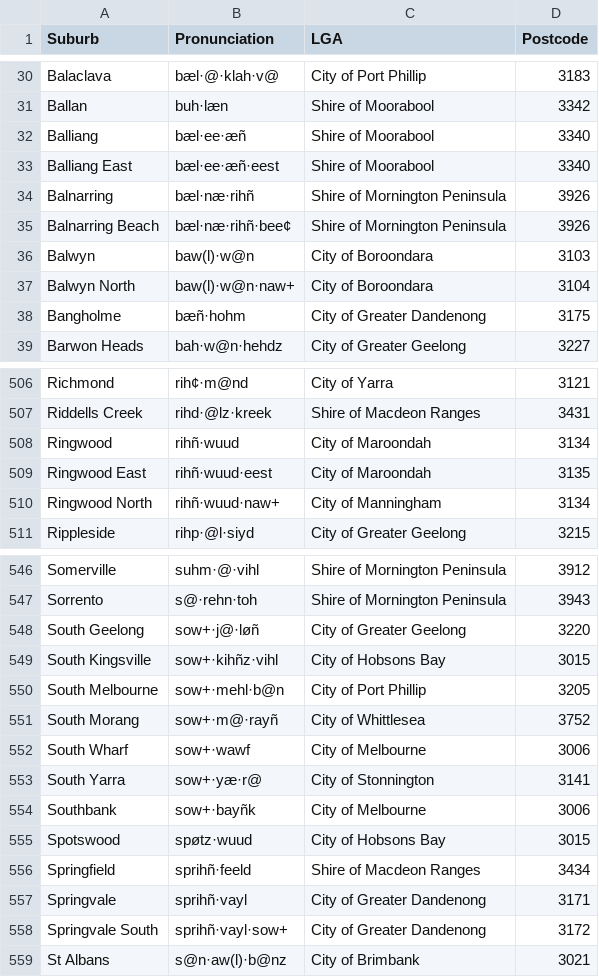
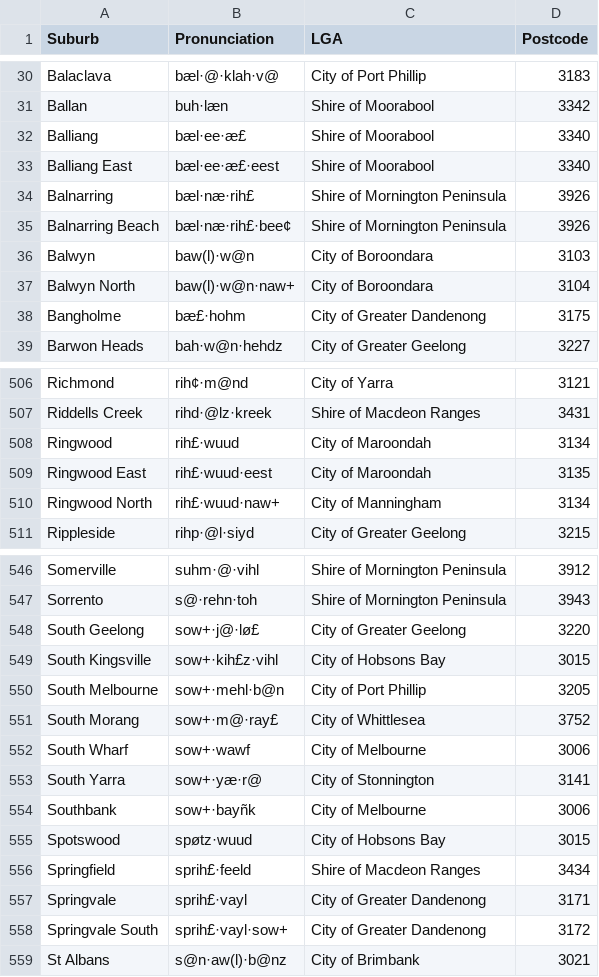
Before and after one commit to mcswee/divs-au, a CSV file: diversions/suburbs.csv, drawn as a sheet; only a part is shown, gaps mark what is left out; the diff covers the shown part only.

```diff
--- a/diversions/suburbs.csv
+++ b/diversions/suburbs.csv
@@ -31,9 +31,9 @@ Balaclava,bæl·@·klah·v@,City of Port Phillip,3183
 Ballan,buh·læn,Shire of Moorabool,3342
-Balliang,bæl·ee·æñ,Shire of Moorabool,3340
-Balliang East,bæl·ee·æñ·eest,Shire of Moorabool,3340
-Balnarring,bæl·næ·rihñ,Shire of Mornington Peninsula,3926
-Balnarring Beach,bæl·næ·rihñ·bee¢,Shire of Mornington Peninsula,3926
+Balliang,bæl·ee·æ£,Shire of Moorabool,3340
+Balliang East,bæl·ee·æ£·eest,Shire of Moorabool,3340
+Balnarring,bæl·næ·rih£,Shire of Mornington Peninsula,3926
+Balnarring Beach,bæl·næ·rih£·bee¢,Shire of Mornington Peninsula,3926
 Balwyn,baw(l)·w@n,City of Boroondara,3103
 Balwyn North,baw(l)·w@n·naw+,City of Boroondara,3104
-Bangholme,bæñ·hohm,City of Greater Dandenong,3175
+Bangholme,bæ£·hohm,City of Greater Dandenong,3175
 Barwon Heads,bah·w@n·hehdz,City of Greater Geelong,3227
@@ -507,5 +507,5 @@ Richmond,rih¢·m@nd,City of Yarra,3121
 Riddells Creek,rihd·@lz·kreek,Shire of Macdeon Ranges,3431
-Ringwood,rihñ·wuud,City of Maroondah,3134
-Ringwood East,rihñ·wuud·eest,City of Maroondah,3135
-Ringwood North,rihñ·wuud·naw+,City of Manningham,3134
+Ringwood,rih£·wuud,City of Maroondah,3134
+Ringwood East,rih£·wuud·eest,City of Maroondah,3135
+Ringwood North,rih£·wuud·naw+,City of Manningham,3134
 Rippleside,rihp·@l·siyd,City of Greater Geelong,3215
@@ -547,6 +547,6 @@ Somerville,suhm·@·vihl,Shire of Mornington Peninsula,3912
 Sorrento,s@·rehn·toh,Shire of Mornington Peninsula,3943
-South Geelong,sow+·j@·løñ,City of Greater Geelong,3220
-South Kingsville,sow+·kihñz·vihl,City of Hobsons Bay,3015
+South Geelong,sow+·j@·lø£,City of Greater Geelong,3220
+South Kingsville,sow+·kih£z·vihl,City of Hobsons Bay,3015
 South Melbourne,sow+·mehl·b@n,City of Port Phillip,3205
-South Morang,sow+·m@·rayñ,City of Whittlesea,3752
+South Morang,sow+·m@·ray£,City of Whittlesea,3752
 South Wharf,sow+·wawf,City of Melbourne,3006
@@ -555,5 +555,5 @@ Southbank,sow+·bayñk,City of Melbourne,3006
 Spotswood,spøtz·wuud,City of Hobsons Bay,3015
-Springfield,sprihñ·feeld,Shire of Macdeon Ranges,3434
-Springvale,sprihñ·vayl,City of Greater Dandenong,3171
-Springvale South,sprihñ·vayl·sow+,City of Greater Dandenong,3172
+Springfield,sprih£·feeld,Shire of Macdeon Ranges,3434
+Springvale,sprih£·vayl,City of Greater Dandenong,3171
+Springvale South,sprih£·vayl·sow+,City of Greater Dandenong,3172
 St Albans,s@n·aw(l)·b@nz,City of Brimbank,3021
```
Also changed, not shown: 63 edited cells elsewhere in this file.
